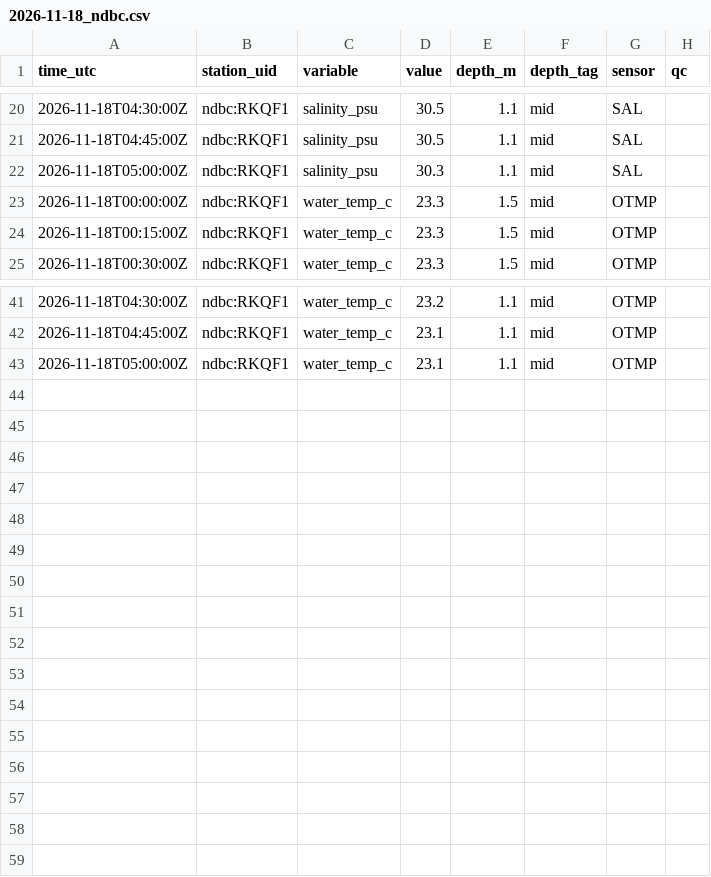
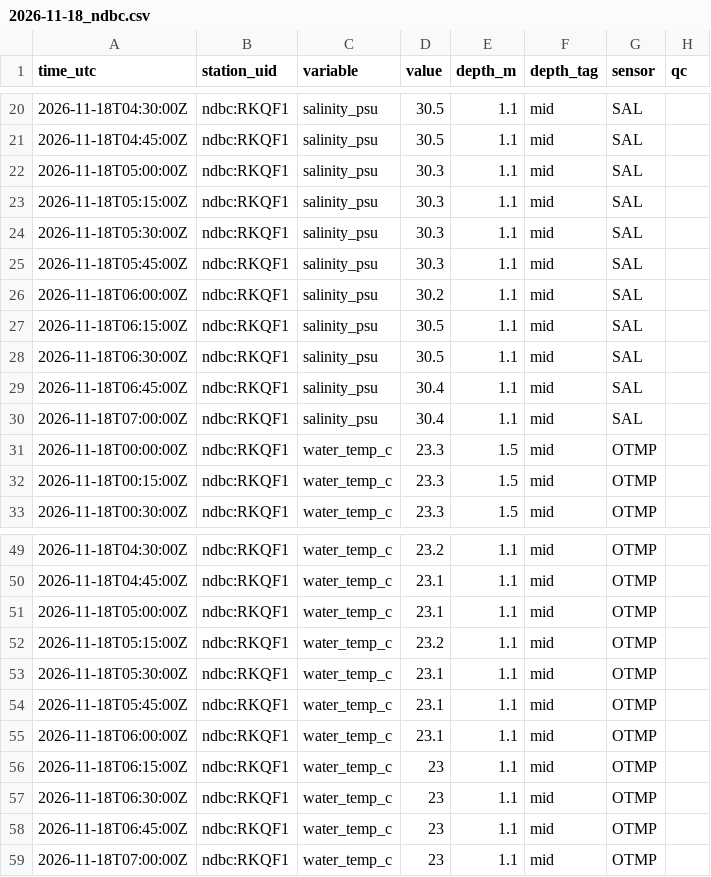
Before and after one commit to captainsforcleanwater/swfl-water-map, a CSV file: data/sensors/2026/11/2026-11-18_ndbc.csv, drawn as a sheet; only a part is shown, gaps mark what is left out; the diff names each change by its address in the sheet, - before the commit and + after, or states it on an @@ line.

```diff
--- a/data/sensors/2026/11/2026-11-18_ndbc.csv
+++ b/data/sensors/2026/11/2026-11-18_ndbc.csv
+row 23: 2026-11-18T05:15:00Z | ndbc:RKQF1 | salinity_psu | 30.3 | 1.1 | mid | SAL
+row 24: 2026-11-18T05:30:00Z | ndbc:RKQF1 | salinity_psu | 30.3 | 1.1 | mid | SAL
+row 25: 2026-11-18T05:45:00Z | ndbc:RKQF1 | salinity_psu | 30.3 | 1.1 | mid | SAL
+row 26: 2026-11-18T06:00:00Z | ndbc:RKQF1 | salinity_psu | 30.2 | 1.1 | mid | SAL
+row 27: 2026-11-18T06:15:00Z | ndbc:RKQF1 | salinity_psu | 30.5 | 1.1 | mid | SAL
+row 28: 2026-11-18T06:30:00Z | ndbc:RKQF1 | salinity_psu | 30.5 | 1.1 | mid | SAL
+row 29: 2026-11-18T06:45:00Z | ndbc:RKQF1 | salinity_psu | 30.4 | 1.1 | mid | SAL
+row 30: 2026-11-18T07:00:00Z | ndbc:RKQF1 | salinity_psu | 30.4 | 1.1 | mid | SAL
+row 52: 2026-11-18T05:15:00Z | ndbc:RKQF1 | water_temp_c | 23.2 | 1.1 | mid | OTMP
+row 53: 2026-11-18T05:30:00Z | ndbc:RKQF1 | water_temp_c | 23.1 | 1.1 | mid | OTMP
+row 54: 2026-11-18T05:45:00Z | ndbc:RKQF1 | water_temp_c | 23.1 | 1.1 | mid | OTMP
+row 55: 2026-11-18T06:00:00Z | ndbc:RKQF1 | water_temp_c | 23.1 | 1.1 | mid | OTMP
+row 56: 2026-11-18T06:15:00Z | ndbc:RKQF1 | water_temp_c | 23 | 1.1 | mid | OTMP
+row 57: 2026-11-18T06:30:00Z | ndbc:RKQF1 | water_temp_c | 23 | 1.1 | mid | OTMP
+row 58: 2026-11-18T06:45:00Z | ndbc:RKQF1 | water_temp_c | 23 | 1.1 | mid | OTMP
+row 59: 2026-11-18T07:00:00Z | ndbc:RKQF1 | water_temp_c | 23 | 1.1 | mid | OTMP
```
Also changed, not shown: data/clean/stations.csv, data/qc/2026/11/2026-11-17_flags.csv, 13 other files.
